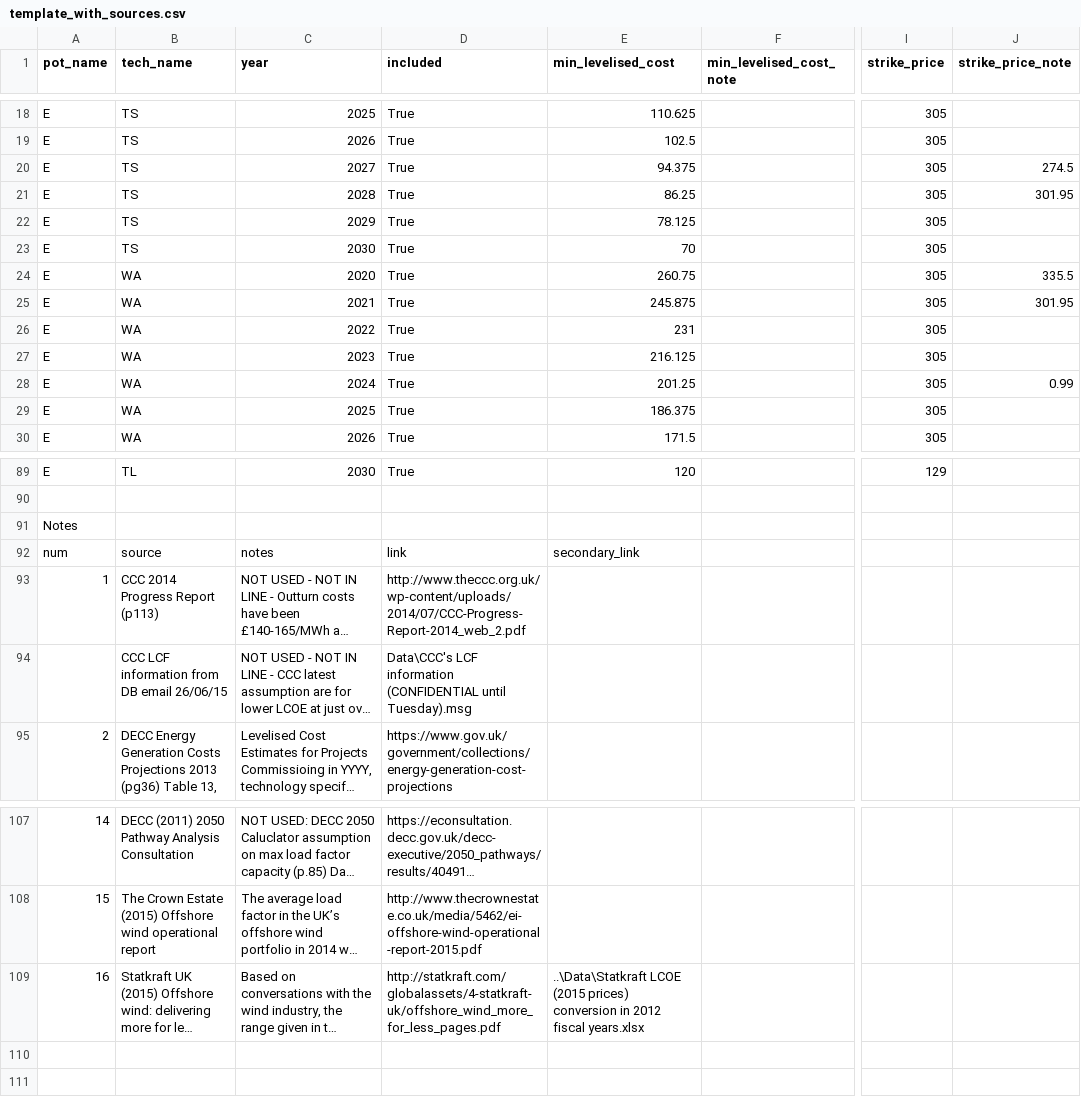
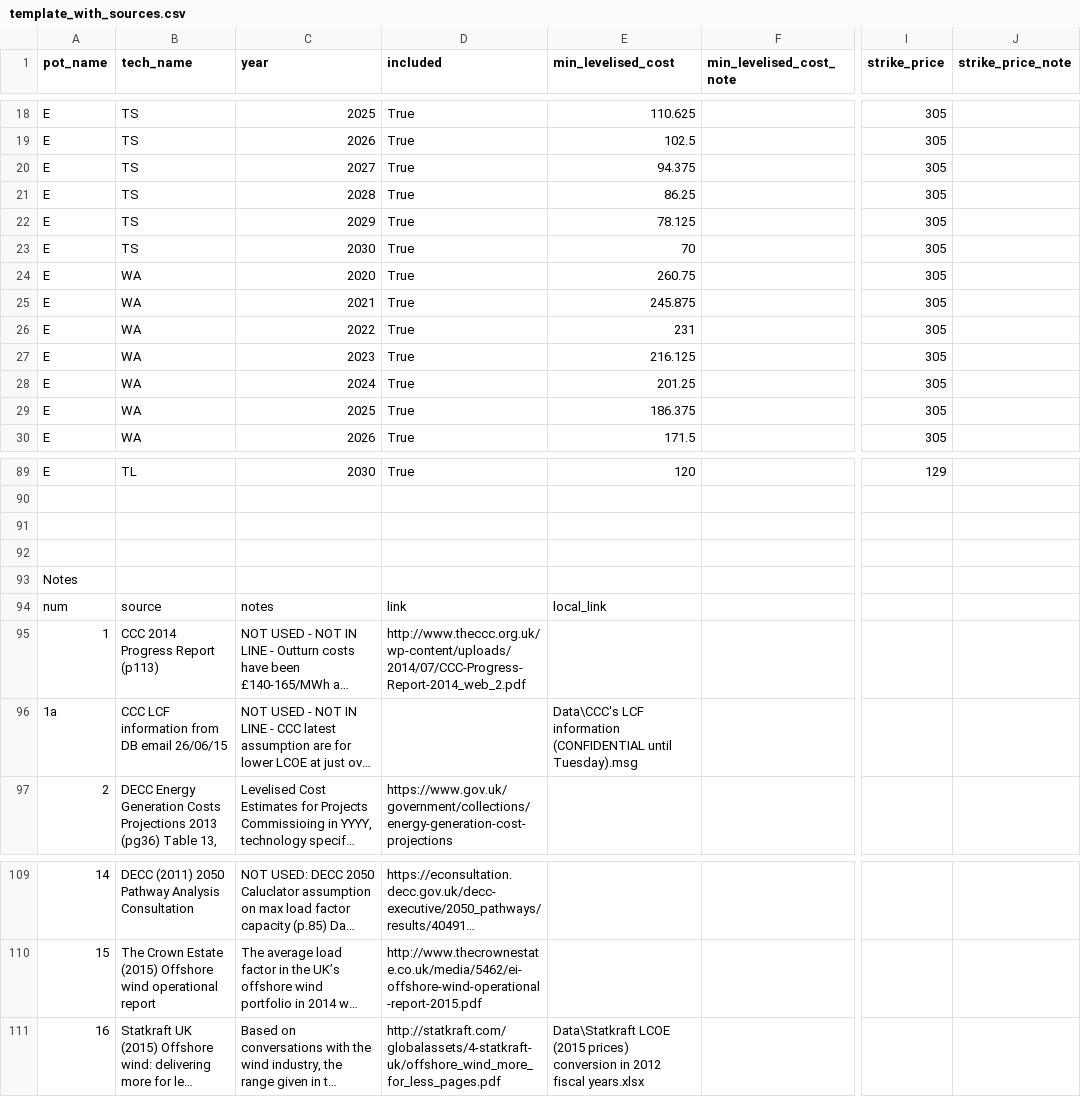
Before and after one commit to gamzatti/lcf, a CSV file: lcf/template_with_sources.csv, drawn as a sheet; only a part is shown, gaps mark what is left out; long unchanged cells end in …; addresses are those after the commit; rows hold the shown columns only; the diff names each change by its address in the sheet, - before the commit and + after, or states it on an @@ line.

Commit message:
Add notes/sources functionality

```diff
--- a/lcf/template_with_sources.csv
+++ b/lcf/template_with_sources.csv
-J20 (strike_price_note): 274.5
+J20 (strike_price_note): (empty)
-J21 (strike_price_note): 301.95
+J21 (strike_price_note): (empty)
-J24 (strike_price_note): 335.5
+J24 (strike_price_note): (empty)
-J25 (strike_price_note): 301.95
+J25 (strike_price_note): (empty)
-J28 (strike_price_note): 0.99
+J28 (strike_price_note): (empty)
@@ column A (pot_name) renumbered between rows 91 and 96 @@
+row 92: (empty)
+row 93: Notes
-E94 (min_levelised_cost): secondary_link
+E94 (min_levelised_cost): local_link
-D96 (included): Data\CCC's LCF information (CONFIDENTIAL until Tuesday).msg
+D96 (included): (empty)
-E96 (min_levelised_cost): (empty)
+E96 (min_levelised_cost): Data\CCC's LCF information (CONFIDENTIAL until Tuesday).msg
-E111 (min_levelised_cost): ..\Data\Statkraft LCOE (2015…
+E111 (min_levelised_cost): Data\Statkraft LCOE (2015…
```
Also changed, not shown: 14 other files.
